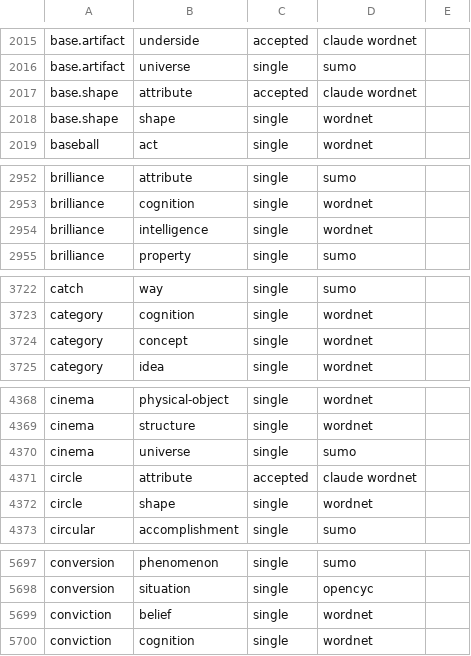
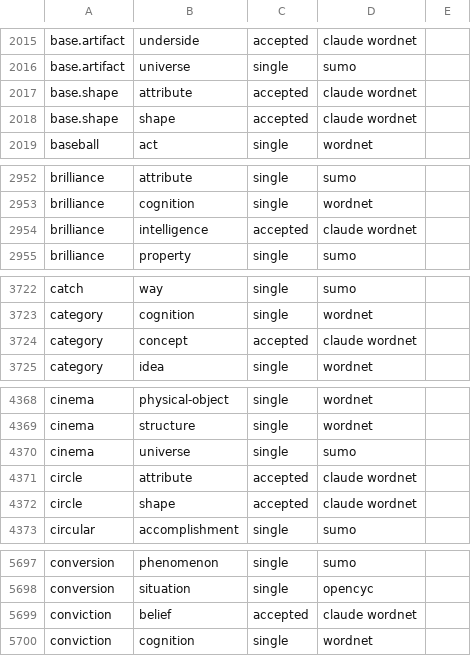
Before and after one commit to petfold/ontodag-core, a TSV file: build/evidence.tsv, drawn as a sheet; only a part is shown, gaps mark what is left out; the diff covers the shown part only.

```diff
--- a/build/evidence.tsv
+++ b/build/evidence.tsv
@@ -2017,3 +2017,3 @@ base.artifact	universe	single	sumo
 base.shape	attribute	accepted	claude wordnet	
-base.shape	shape	single	wordnet	
+base.shape	shape	accepted	claude wordnet	
 baseball	act	single	wordnet	
@@ -2953,3 +2953,3 @@ brilliance	attribute	single	sumo
 brilliance	cognition	single	wordnet	
-brilliance	intelligence	single	wordnet	
+brilliance	intelligence	accepted	claude wordnet	
 brilliance	property	single	sumo	
@@ -3723,3 +3723,3 @@ catch	way	single	sumo
 category	cognition	single	wordnet	
-category	concept	single	wordnet	
+category	concept	accepted	claude wordnet	
 category	idea	single	wordnet	
@@ -4371,3 +4371,3 @@ cinema	universe	single	sumo
 circle	attribute	accepted	claude wordnet	
-circle	shape	single	wordnet	
+circle	shape	accepted	claude wordnet	
 circular	accomplishment	single	sumo	
@@ -5698,3 +5698,3 @@ conversion	phenomenon	single	sumo
 conversion	situation	single	opencyc	
-conviction	belief	single	wordnet	
+conviction	belief	accepted	claude wordnet	
 conviction	cognition	single	wordnet	
```
Also changed, not shown: 130 edited cells elsewhere in this file, align/claude-review.tsv, 2 other files.
